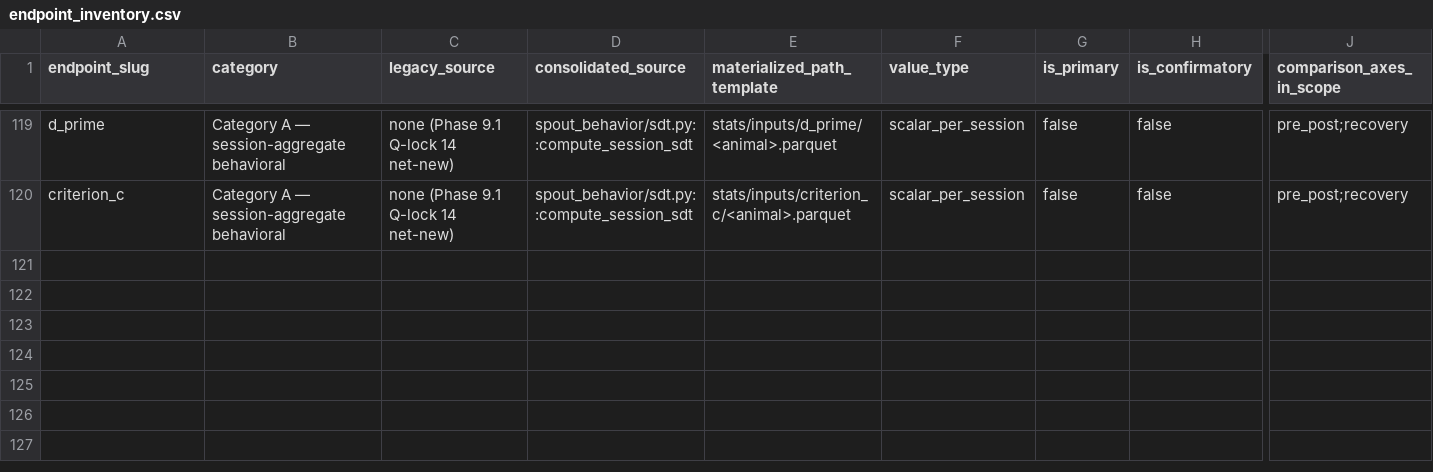
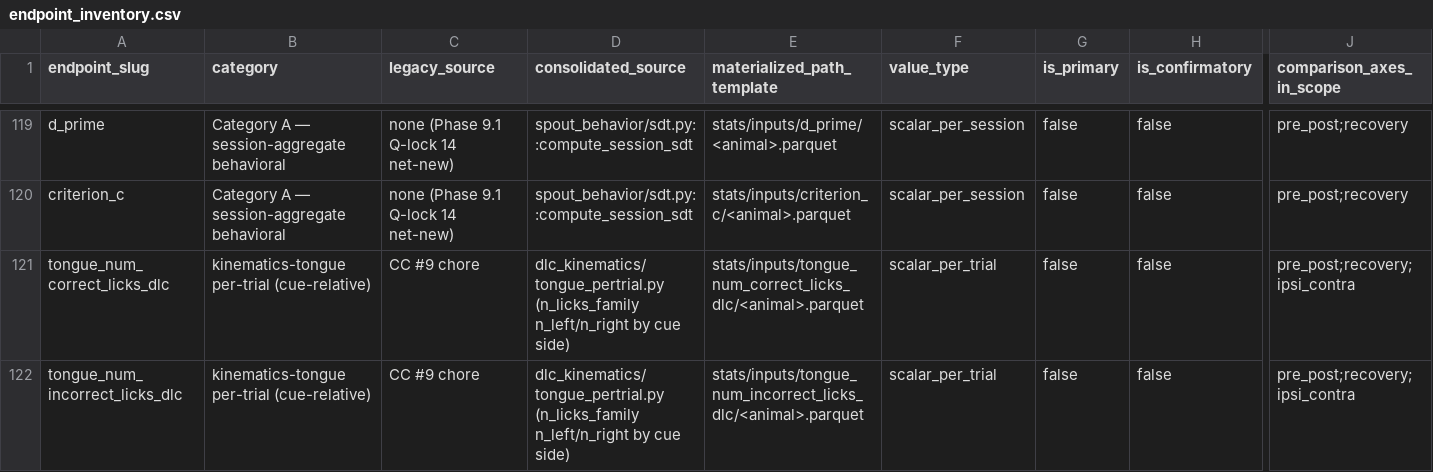
Before and after one commit to priya-srikanth/stroke_orofacial_pipeline, a CSV file: .scratch_phase_9/endpoint_inventory.csv, drawn as a sheet; only a part is shown, gaps mark what is left out; rows hold the shown columns only; the diff names each change by its address in the sheet, - before the commit and + after, or states it on an @@ line.

```diff
--- a/.scratch_phase_9/endpoint_inventory.csv
+++ b/.scratch_phase_9/endpoint_inventory.csv
+row 121: tongue_num_correct_licks_dlc | kinematics-tongue per-trial (cue-relative) | CC #9 chore | dlc_kinematics/tongue_pertrial.py (n_licks_family n_left/n_right by cue side) | stats/inputs/tongue_num_correct_licks_dlc/<animal>.parquet | scalar_per_trial | false | false | pre_post;recovery;ipsi_contra
+row 122: tongue_num_incorrect_licks_dlc | kinematics-tongue per-trial (cue-relative) | CC #9 chore | dlc_kinematics/tongue_pertrial.py (n_licks_family n_left/n_right by cue side) | stats/inputs/tongue_num_incorrect_licks_dlc/<animal>.parquet | scalar_per_trial | false | false | pre_post;recovery;ipsi_contra
```
Also changed, not shown: 2 other files.
